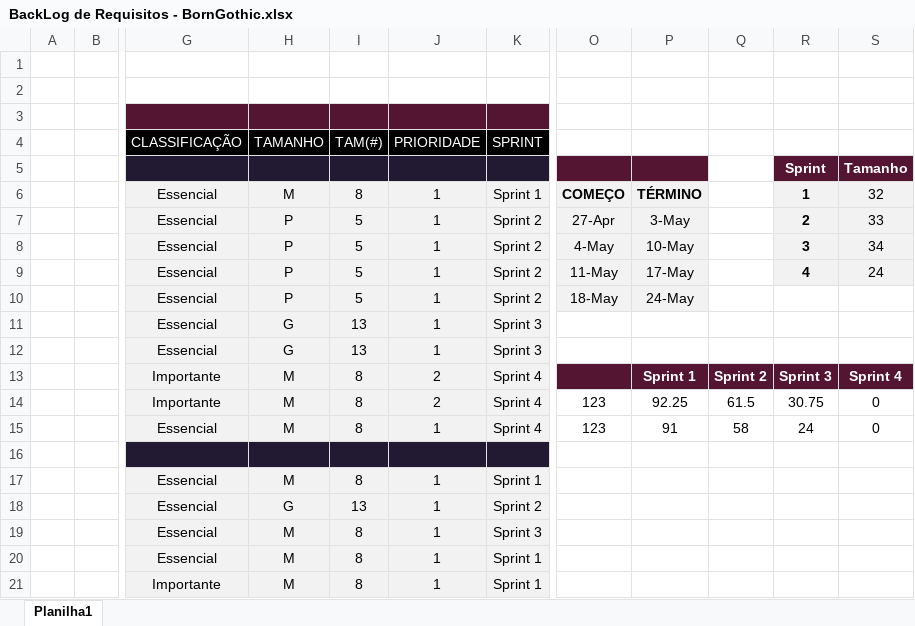
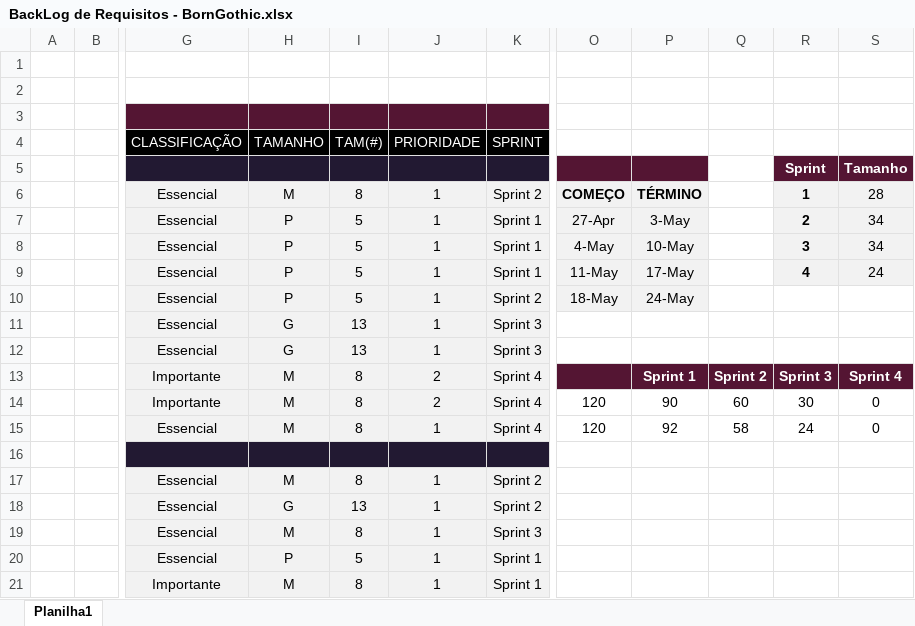
Before and after one commit to koga010/BornGothic-Projeto-Individual, an Excel workbook: Documentação/BackLog de Requisitos - BornGothic.xlsx, sheet Planilha1, drawn as a sheet; only a part is shown, gaps mark what is left out; values as stored, in another font and other column widths than the file's, no borders; charts and pictures not drawn; the diff names each change by its address in the sheet, - before the commit and + after, or states it on an @@ line.

Commit message:
Alteração no backlog de requisitos + telas do site(login e cadastro concluídas)

```diff
--- a/Documentação/BackLog de Requisitos - BornGothic.xlsx (sheet Planilha1)
+++ b/Documentação/BackLog de Requisitos - BornGothic.xlsx (sheet Planilha1)
-K6 (SPRINT): Sprint 1
+K6 (SPRINT): Sprint 2
-S6: 32
+S6: 28
-K7:K9 (SPRINT): Sprint 2
+K7:K9 (SPRINT): Sprint 1
-S7: 33
+S7: 34
-O14:O15: 123
+O14:O15: 120
-P14: 92.25
+P14: 90
-Q14: 61.5
+Q14: 60
-R14: 30.75
+R14: 30
-P15: 91
+P15: 92
-K17 (SPRINT): Sprint 1
+K17 (SPRINT): Sprint 2
-H20 (TAMANHO): M
+H20 (TAMANHO): P
-I20 (TAM(#)): 8
+I20 (TAM(#)): 5
```
Also changed, not shown: charts or pictures, 9 other files.
